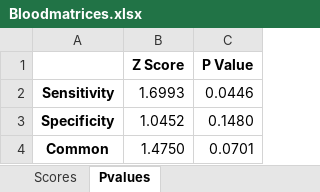
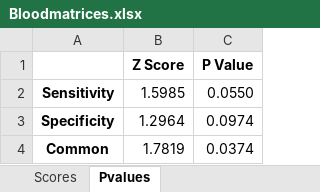
Before and after one commit to neeliit/DiagnosticsPy, an Excel workbook: Bloodmatrices.xlsx, sheet Pvalues, drawn as a sheet; values as stored, in another font and other column widths than the file's, no borders; the diff names each change by its address in the sheet, - before the commit and + after, or states it on an @@ line.

```diff
--- a/Bloodmatrices.xlsx (sheet Pvalues)
+++ b/Bloodmatrices.xlsx (sheet Pvalues)
-B2 (Z Score): 1.6993
+B2 (Z Score): 1.5985
-C2 (P Value): 0.0446
+C2 (P Value): 0.0550
-B3 (Z Score): 1.0452
+B3 (Z Score): 1.2964
-C3 (P Value): 0.1480
+C3 (P Value): 0.0974
-B4 (Z Score): 1.4750
+B4 (Z Score): 1.7819
-C4 (P Value): 0.0701
+C4 (P Value): 0.0374
```
Also changed, not shown: sheet SamplesDetail, sheet ConfusionMatrix, sheet Scores, 2 other files.
